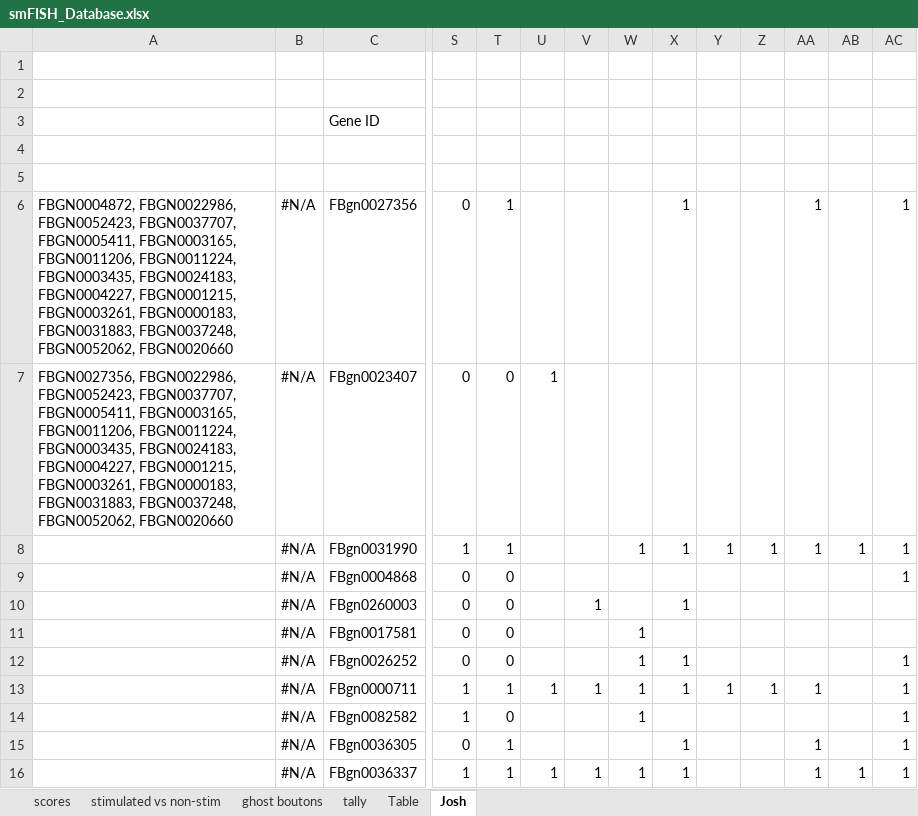
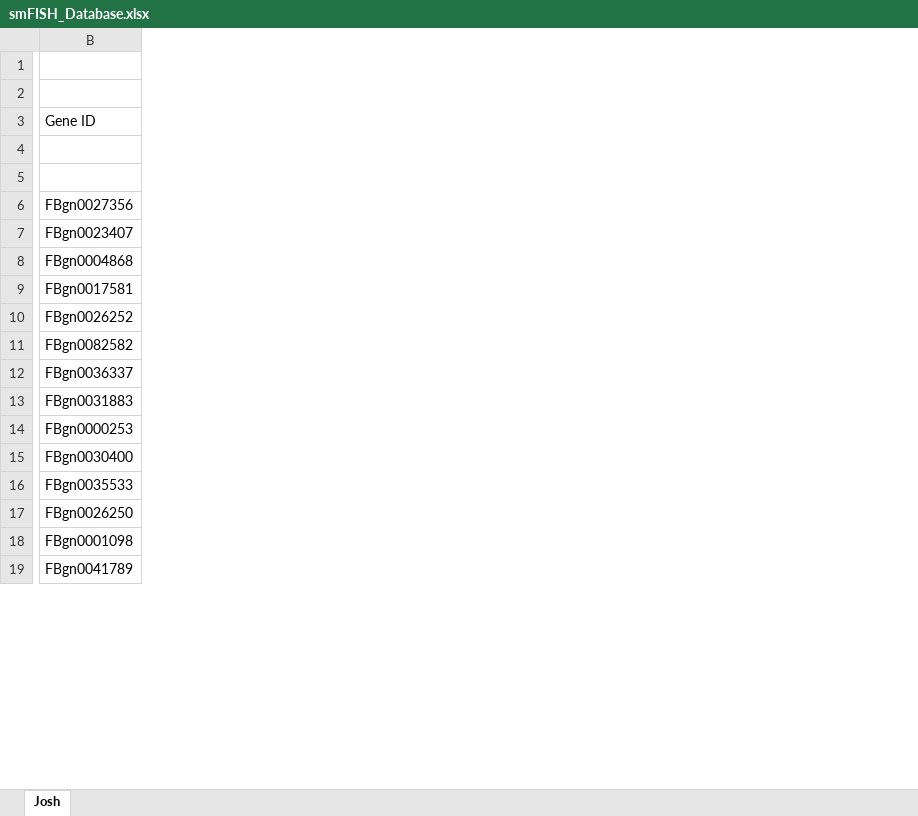
Before and after one commit to jstitlow/smFISH_Screen, an Excel workbook: smFISH_Database.xlsx, sheet Josh, drawn as a sheet; only a part is shown, gaps mark what is left out; values as stored, in another font and other column widths than the file's, no cell formats; table styles not drawn; removed rows and columns are numbered as before the commit, all else as after; rows hold the shown columns only; the diff covers the shown part only; the diff names each change by its address in the sheet, - before the commit and + after, or states it on an @@ line.

```diff
--- a/smFISH_Database.xlsx (sheet Josh)
+++ b/smFISH_Database.xlsx (sheet Josh)
-sheet tab: scores
-sheet tab: stimulated vs non-stim
-sheet tab: ghost boutons
-sheet tab: tally
-sheet tab: Table
-column A, rows 6-7: FBGN0004872, FBGN0022986, FBGN0052423, FBGN0037707, FBGN0005411, FBGN0003165, FBGN0011206, FBGN0011224, FBGN0003435, FBGN0024183, FBGN0004227, FBGN0001215, FBGN0003261, FBGN0000183, FBGN0031883, FBGN0037248, FBGN0052062, FBGN0020660 | FBGN0027356, FBGN0022986, FBGN0052423, FBGN0037707, FBGN0005411, FBGN0003165, FBGN0011206, FBGN0011224, FBGN0003435, FBGN0024183, FBGN0004227, FBGN0001215, FBGN0003261, FBGN0000183, FBGN0031883, FBGN0037248, FBGN0052062, FBGN0020660
-column B, rows 6-7: #N/A | #N/A; row 9: #N/A; rows 11-12: #N/A | #N/A; row 14: #N/A; row 16: #N/A
-column S, rows 6-7: 0 | 0; row 9: 0; rows 11-12: 0 | 0; row 14: 1; row 16: 1
-column T, rows 6-7: 1 | 0; row 9: 0; rows 11-12: 0 | 0; row 14: 0; row 16: 1
-column U, row 7: 1; row 16: 1
-column V, row 16: 1
-column W, rows 11-12: 1 | 1; row 14: 1; row 16: 1
-column X, row 6: 1; row 12: 1; row 16: 1
-column Y, empty
-column Z, empty
-column AA, row 6: 1; row 16: 1
-column AB, row 16: 1
-column AC, row 6: 1; row 9: 1; row 12: 1; row 14: 1; row 16: 1
-row 8:  | #N/A | FBgn0031990 | 1 | 1 |  |  | 1 | 1 | 1 | 1 | 1 | 1 | 1
-row 10:  | #N/A | FBgn0260003 | 0 | 0 |  | 1 |  | 1
-row 13:  | #N/A | FBgn0000711 | 1 | 1 | 1 | 1 | 1 | 1 | 1 | 1 | 1 |  | 1
-row 15:  | #N/A | FBgn0036305 | 0 | 1 |  |  |  | 1 |  |  | 1 |  | 1
+row 13: FBgn0031883
@@ row 22 moved to row 14: FBgn0000253 @@
@@ row 23 moved to row 15: FBgn0030400 @@
@@ row 27 moved to row 16: FBgn0035533 @@
@@ row 29 moved to row 17: FBgn0026250 @@
@@ row 31 moved to row 18: FBgn0001098 @@
@@ row 33 moved to row 19: FBgn0041789 @@
```
Also changed, not shown: 4 added rows, 1 removed row, 10 moved rows, 4 added columns, 1 removed column and 25 edited cells elsewhere in this sheet, cell formats, formulas that keep their value, charts or pictures.
